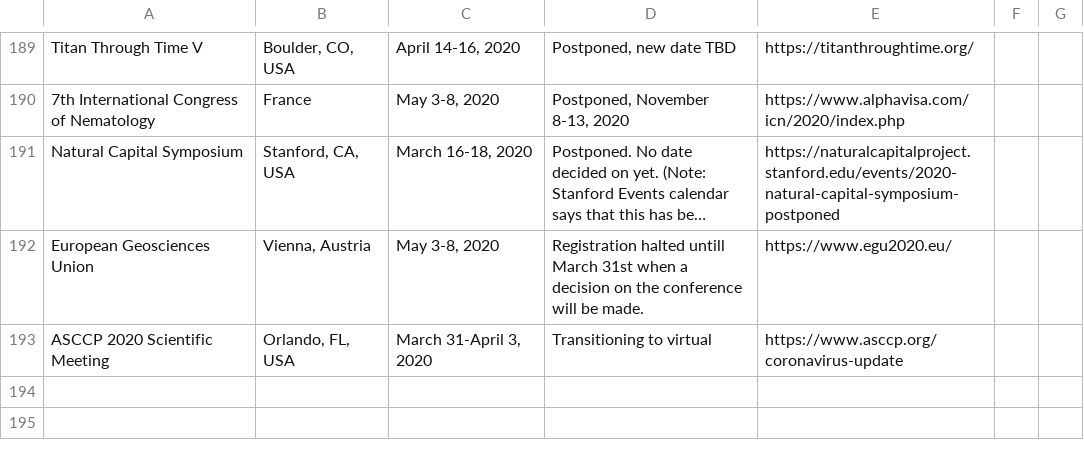
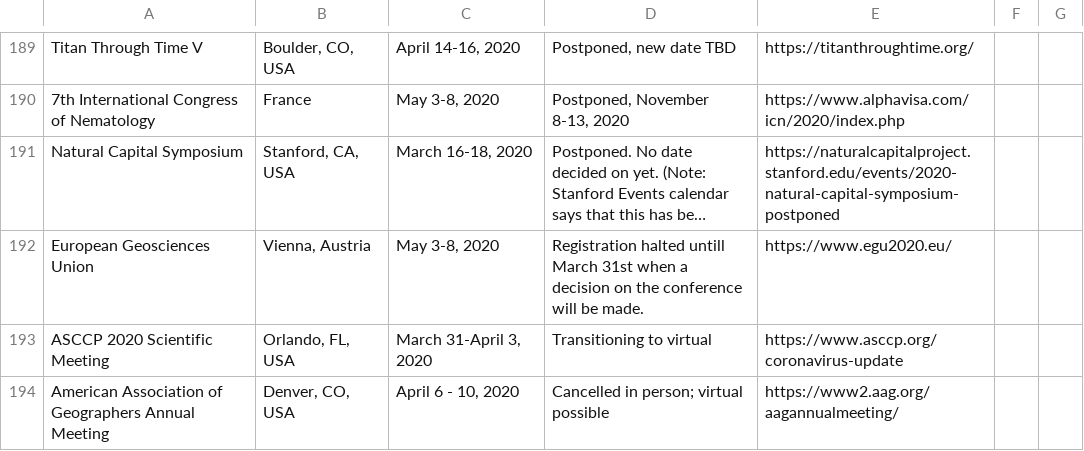
Before and after one commit to WeileiZeng/Cancelled-Academic-Conferences, a CSV file: conferences.csv, drawn as a sheet; only a part is shown, gaps mark what is left out; long unchanged cells end in …; the diff names each change by its address in the sheet, - before the commit and + after, or states it on an @@ line.

```diff
--- a/conferences.csv
+++ b/conferences.csv
+row 194: American Association of Geographers Annual Meeting | Denver, CO, USA | April 6 - 10, 2020 | Cancelled in person; virtual possible | https://www2.aag.org/aagannualmeeting/
```
Also changed, not shown: 2 other files.
